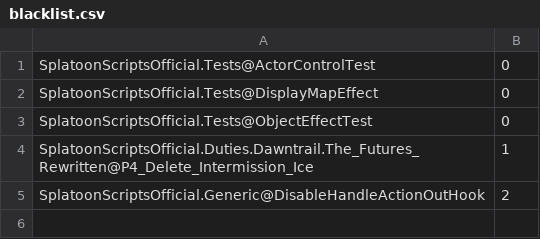
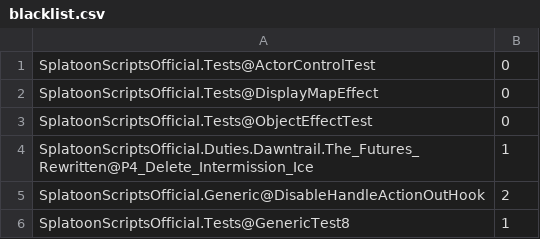
Before and after one commit to PunishXIV/Splatoon, a CSV file: SplatoonScripts/blacklist.csv, drawn as a sheet; the diff names each change by its address in the sheet, - before the commit and + after, or states it on an @@ line.

```diff
--- a/SplatoonScripts/blacklist.csv
+++ b/SplatoonScripts/blacklist.csv
+row 6: SplatoonScriptsOfficial.Tests@GenericTest8 | 1
```
Also changed, not shown: 1 other file.
